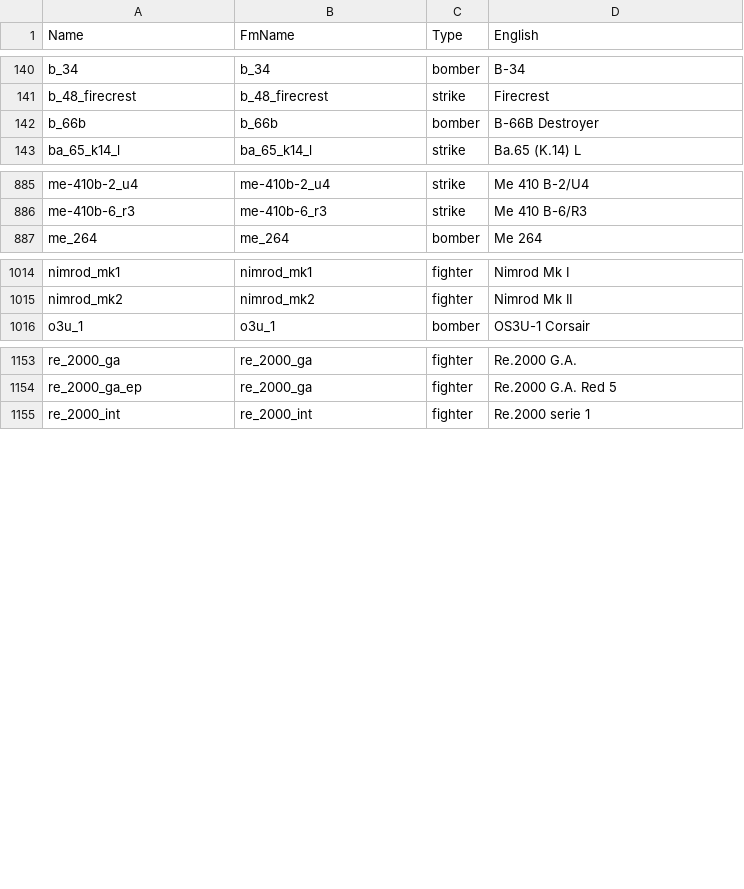
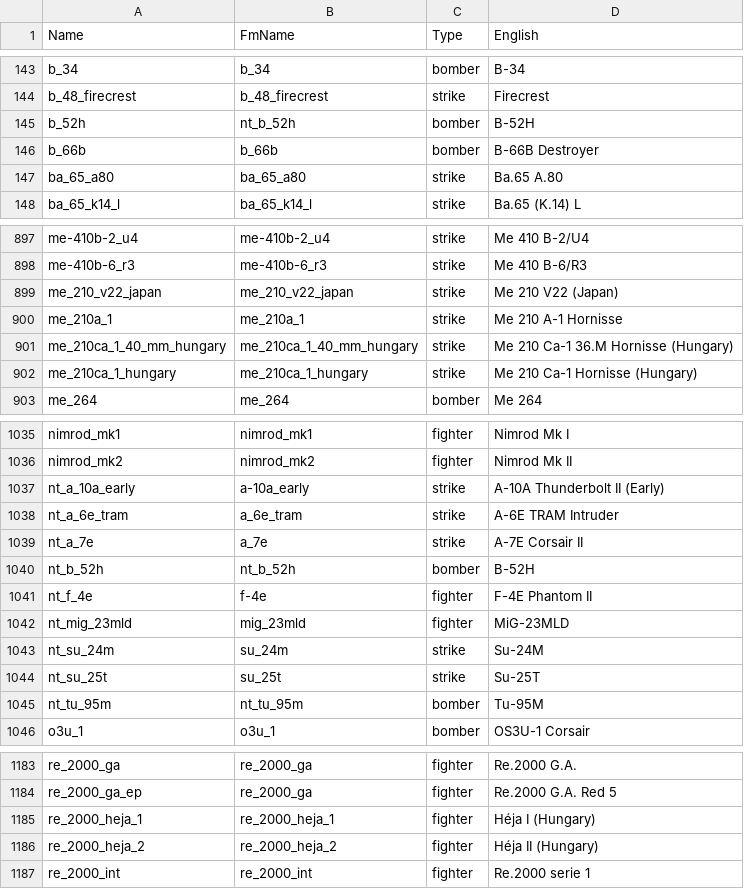
Before and after one commit to MeSoftHorny/WTRTI-Data, a CSV file: FM/fm_names_db.csv, drawn as a sheet; only a part is shown, gaps mark what is left out; the diff covers the shown part only.

```diff
--- a/FM/fm_names_db.csv
+++ b/FM/fm_names_db.csv
@@ -141,3 +144,5 @@ b_34;b_34;bomber;B-34
 b_48_firecrest;b_48_firecrest;strike;Firecrest
+b_52h;nt_b_52h;bomber;B-52H
 b_66b;b_66b;bomber;B-66B Destroyer
+ba_65_a80;ba_65_a80;strike;Ba.65 A.80
 ba_65_k14_l;ba_65_k14_l;strike;Ba.65 (K.14) L
@@ -886,2 +898,6 @@ me-410b-2_u4;me-410b-2_u4;strike;Me 410 B-2/U4
 me-410b-6_r3;me-410b-6_r3;strike;Me 410 B-6/R3
+me_210_v22_japan;me_210_v22_japan;strike;Me 210 V22 (Japan)
+me_210a_1;me_210a_1;strike;Me 210 A-1 Hornisse
+me_210ca_1_40_mm_hungary;me_210ca_1_40_mm_hungary;strike;Me 210 Ca-1 36.M Hornisse (Hungary)
+me_210ca_1_hungary;me_210ca_1_hungary;strike;Me 210 Ca-1 Hornisse (Hungary)
 me_264;me_264;bomber;Me 264
@@ -1015,2 +1036,11 @@ nimrod_mk1;nimrod_mk1;fighter;Nimrod Mk I
 nimrod_mk2;nimrod_mk2;fighter;Nimrod Mk II
+nt_a_10a_early;a-10a_early;strike;A-10A Thunderbolt II (Early)
+nt_a_6e_tram;a_6e_tram;strike;A-6E TRAM Intruder
+nt_a_7e;a_7e;strike;A-7E Corsair II
+nt_b_52h;nt_b_52h;bomber;B-52H
+nt_f_4e;f-4e;fighter;F-4E Phantom II
+nt_mig_23mld;mig_23mld;fighter;MiG-23MLD
+nt_su_24m;su_24m;strike;Su-24M
+nt_su_25t;su_25t;strike;Su-25T
+nt_tu_95m;nt_tu_95m;bomber;Tu-95M
 o3u_1;o3u_1;bomber;OS3U-1 Corsair
@@ -1154,2 +1184,4 @@ re_2000_ga;re_2000_ga;fighter;Re.2000 G.A.
 re_2000_ga_ep;re_2000_ga;fighter;Re.2000 G.A. Red 5
+re_2000_heja_1;re_2000_heja_1;fighter;Héja I (Hungary)
+re_2000_heja_2;re_2000_heja_2;fighter;Héja II (Hungary)
 re_2000_int;re_2000_int;fighter;Re.2000 serie 1
```
Also changed, not shown: 19 added rows and 3 edited cells elsewhere in this file, FM/fm_data_db.csv, 1 other file.
